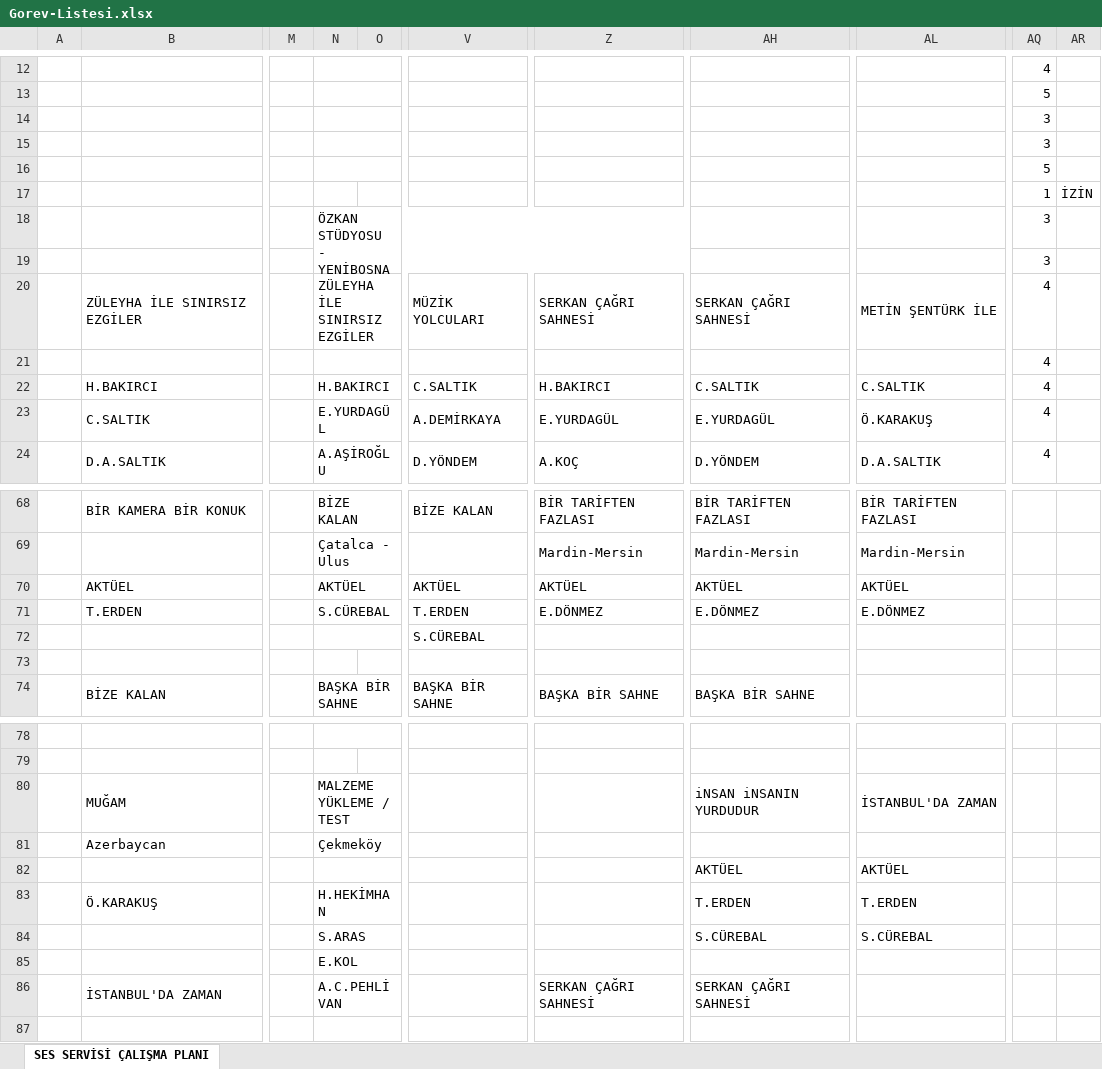
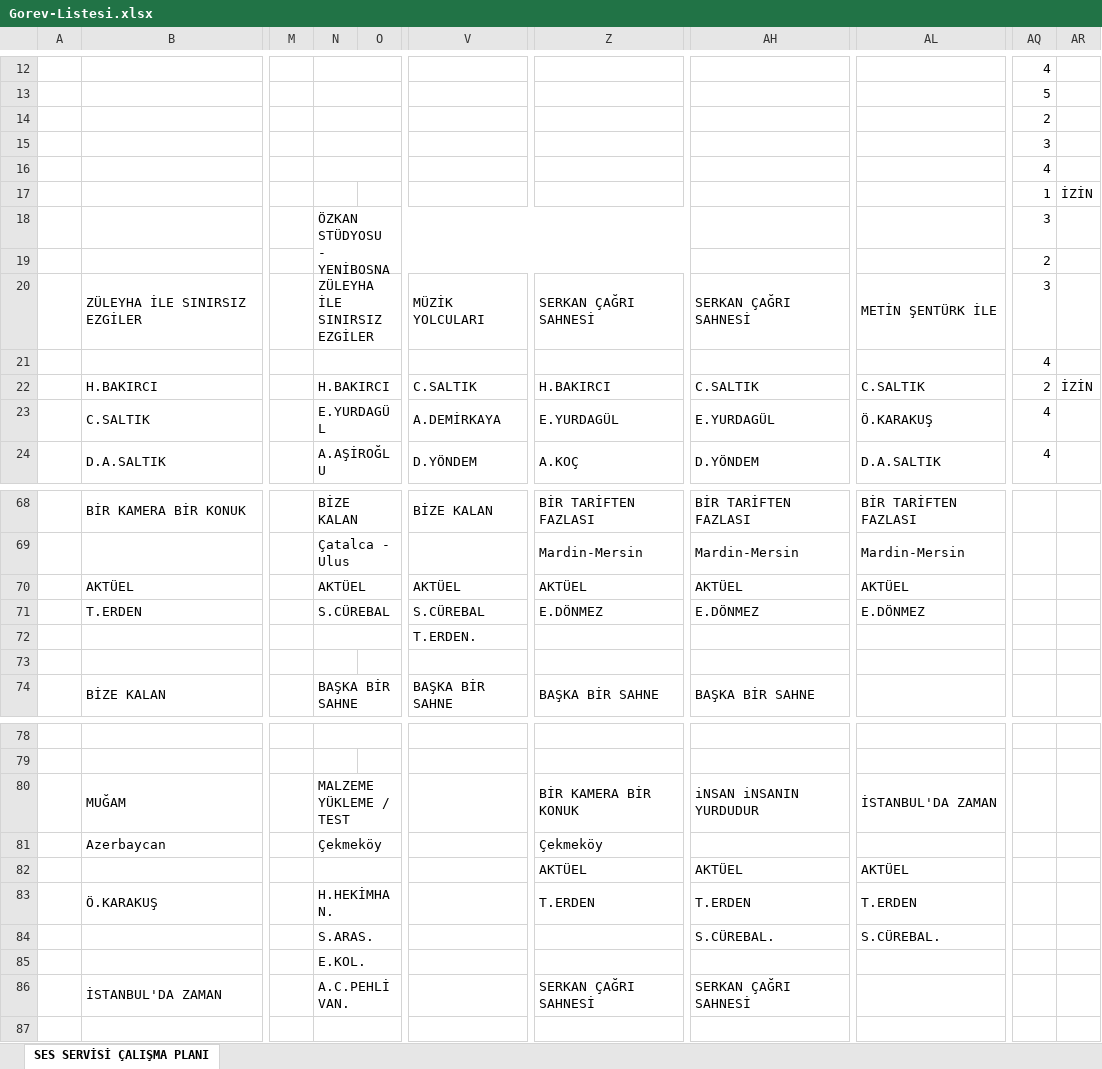
Before and after one commit to bozokyapi5/ses, an Excel workbook: Gorev-Listesi.xlsx, sheet SES SERVİSİ ÇALIŞMA PLANI, drawn as a sheet; only a part is shown, gaps mark what is left out; values as stored, in another font and other column widths than the file's, no cell formats; the diff names each change by its address in the sheet, - before the commit and + after, or states it on an @@ line.

```diff
--- a/Gorev-Listesi.xlsx (sheet SES SERVİSİ ÇALIŞMA PLANI)
+++ b/Gorev-Listesi.xlsx (sheet SES SERVİSİ ÇALIŞMA PLANI)
-AQ14: 3
+AQ14: 2
-AQ16: 5
+AQ16: 4
-AQ19: 3
+AQ19: 2
-AQ20: 4
+AQ20: 3
-AQ22: 4
+AQ22: 2
-AR22: (empty)
+AR22: İZİN
-V71: T.ERDEN
+V71: S.CÜREBAL
-V72: S.CÜREBAL
+V72: T.ERDEN.
-Z80: (empty)
+Z80: BİR KAMERA BİR KONUK
-Z81: (empty)
+Z81: Çekmeköy
-Z82: (empty)
+Z82: AKTÜEL
-N83: H.HEKİMHAN
+N83: H.HEKİMHAN.
-Z83: (empty)
+Z83: T.ERDEN
-N84: S.ARAS
+N84: S.ARAS.
-AH84: S.CÜREBAL
+AH84: S.CÜREBAL.
-AL84: S.CÜREBAL
+AL84: S.CÜREBAL.
-N85: E.KOL
+N85: E.KOL.
-N86: A.C.PEHLİVAN
+N86: A.C.PEHLİVAN.
```
Also changed, not shown: cell formats.
